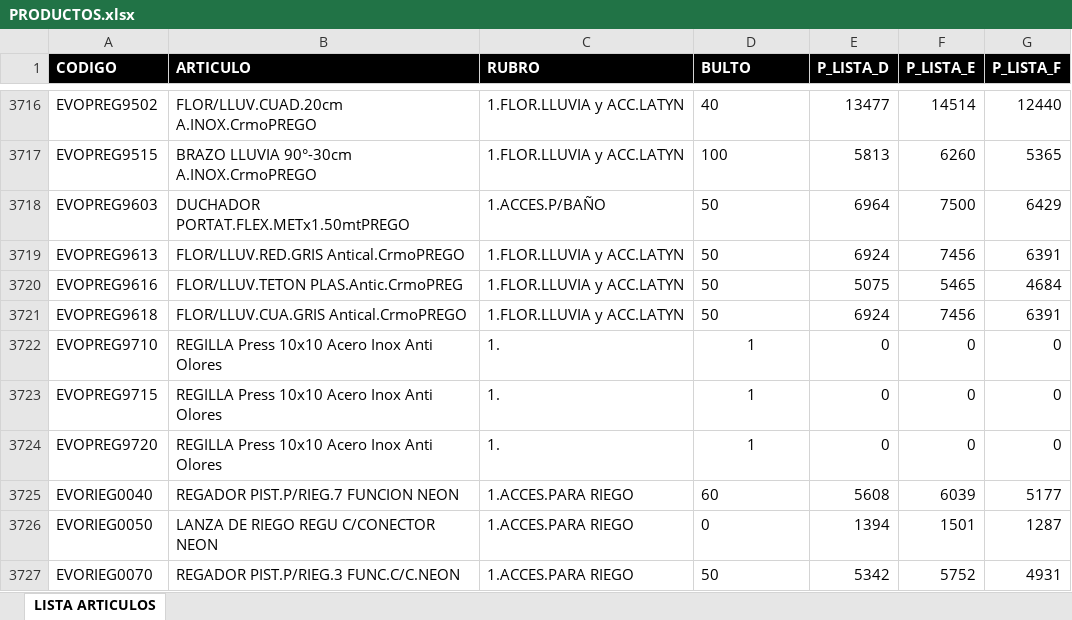
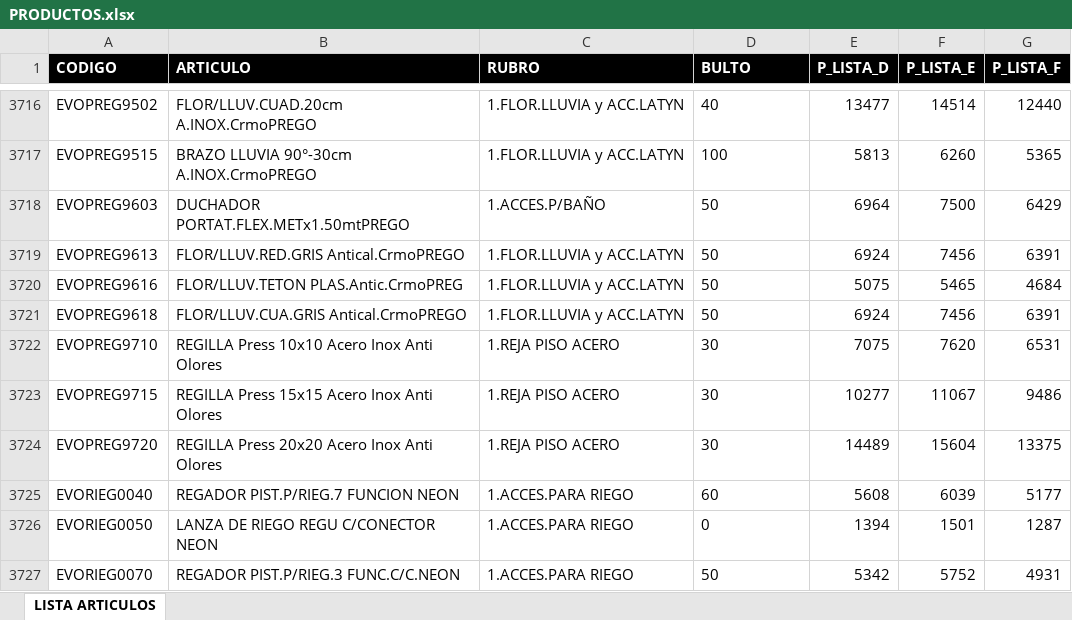
Before and after one commit to ferremax-cat/pinterest-f, an Excel workbook: excel/PRODUCTOS.xlsx, sheet LISTA ARTICULOS, drawn as a sheet; only a part is shown, gaps mark what is left out; values as stored, in another font and other column widths than the file's, no borders; table styles not drawn; the diff names each change by its address in the sheet, - before the commit and + after, or states it on an @@ line.

Commit message:
subi imagenes de rosmetal, actualice descripcion de productos evopreg9710,15,20

```diff
--- a/excel/PRODUCTOS.xlsx (sheet LISTA ARTICULOS)
+++ b/excel/PRODUCTOS.xlsx (sheet LISTA ARTICULOS)
-C3722:C3724 (RUBRO): 1.
+C3722:C3724 (RUBRO): 1.REJA PISO ACERO
-D3722:D3724 (BULTO): 1
+D3722:D3724 (BULTO): 30
-D3722:D3724 alignment: center
+D3722:D3724 alignment: left
-E3722 (P_LISTA_D): 0
+E3722 (P_LISTA_D): 7075
-F3722 (P_LISTA_E): 0
+F3722 (P_LISTA_E): 7620
-G3722 (P_LISTA_F): 0
+G3722 (P_LISTA_F): 6531
-B3723 (ARTICULO): REGILLA Press 10x10 Acero Inox Anti Olores
+B3723 (ARTICULO): REGILLA Press 15x15 Acero Inox Anti Olores
-E3723 (P_LISTA_D): 0
+E3723 (P_LISTA_D): 10277
-F3723 (P_LISTA_E): 0
+F3723 (P_LISTA_E): 11067
-G3723 (P_LISTA_F): 0
+G3723 (P_LISTA_F): 9486
-B3724 (ARTICULO): REGILLA Press 10x10 Acero Inox Anti Olores
+B3724 (ARTICULO): REGILLA Press 20x20 Acero Inox Anti Olores
-E3724 (P_LISTA_D): 0
+E3724 (P_LISTA_D): 14489
-F3724 (P_LISTA_E): 0
+F3724 (P_LISTA_E): 15604
-G3724 (P_LISTA_F): 0
+G3724 (P_LISTA_F): 13375
```
Also changed, not shown: imagenes_drive.xlsx, 3 other files.
